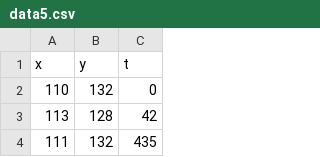
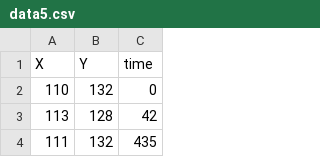
Before and after one commit to eswarchuk/eHealth_final, a CSV file: public/data5.csv, drawn as a sheet; only a part is shown; removed rows and columns are numbered as before the commit, all else as after; the diff names each change by its address in the sheet, - before the commit and + after, or states it on an @@ line.

```diff
--- a/public/data5.csv
+++ b/public/data5.csv
-row 1: x | y | t
+row 1: X | Y | time
```
Also changed, not shown: public/data1.csv, public/data3.csv.
